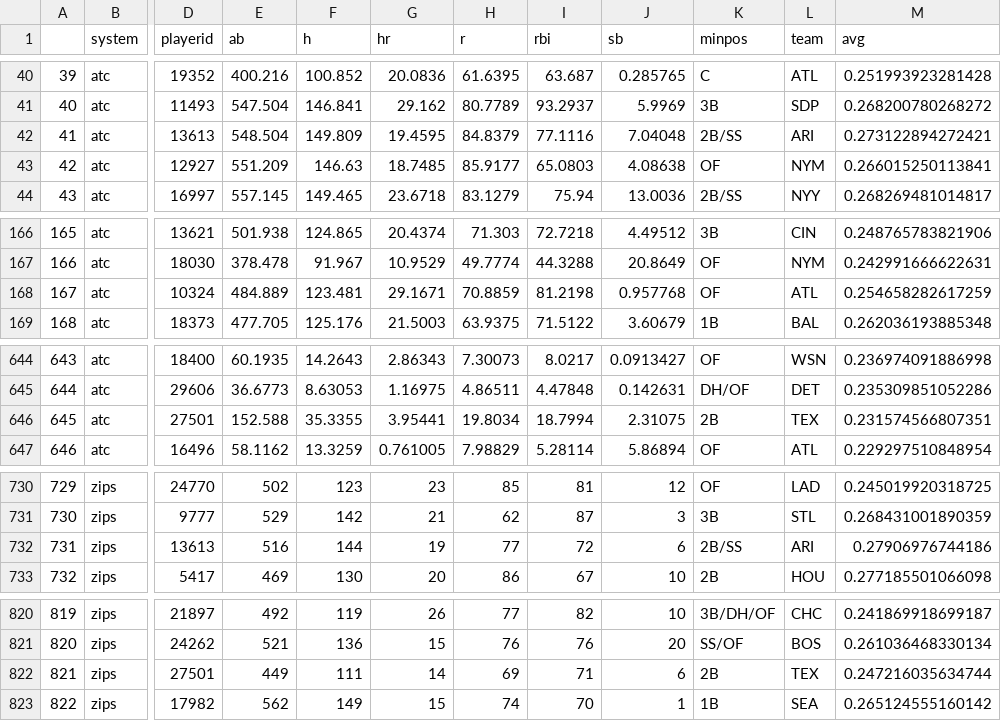
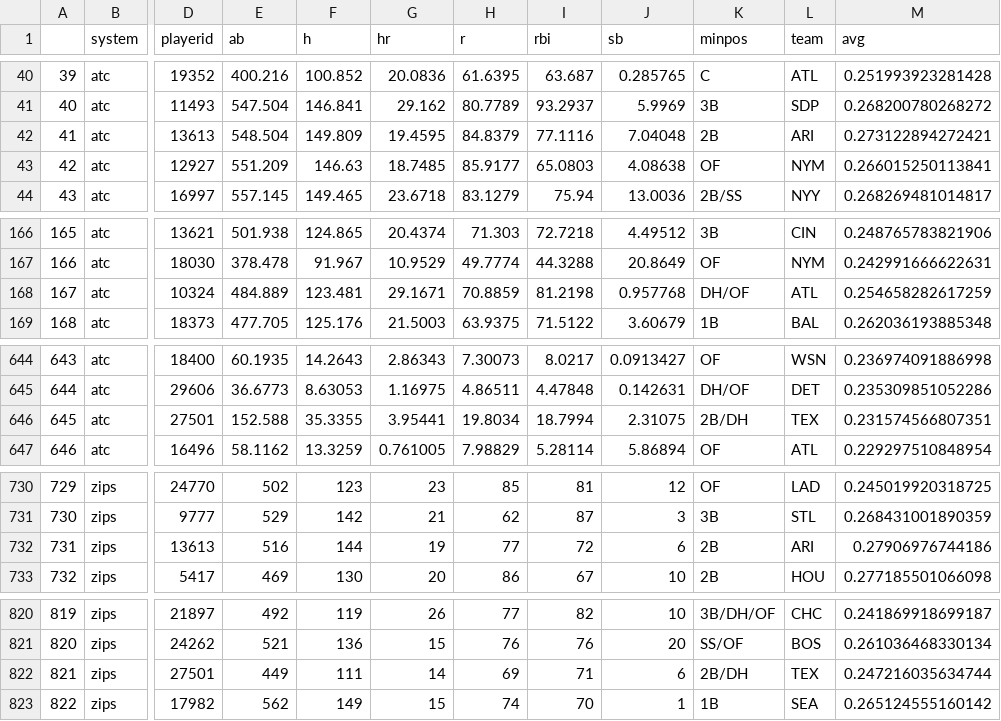
Before and after one commit to SamuelLachance/Betting, a CSV file: ottoneu/hitters_df.csv, drawn as a sheet; only a part is shown, gaps mark what is left out; the diff covers the shown part only; the diff names each change by its address in the sheet, - before the commit and + after, or states it on an @@ line.

```diff
--- a/ottoneu/hitters_df.csv
+++ b/ottoneu/hitters_df.csv
-K42 (minpos): 2B/SS
+K42 (minpos): 2B
-K168 (minpos): OF
+K168 (minpos): DH/OF
-K646 (minpos): 2B
+K646 (minpos): 2B/DH
-K732 (minpos): 2B/SS
+K732 (minpos): 2B
-K822 (minpos): 2B
+K822 (minpos): 2B/DH
```
Also changed, not shown: 20 edited cells elsewhere in this file, ottoneu/all_pitchers.csv, ottoneu/bum_bum_pitchers.csv, 4 other files.
